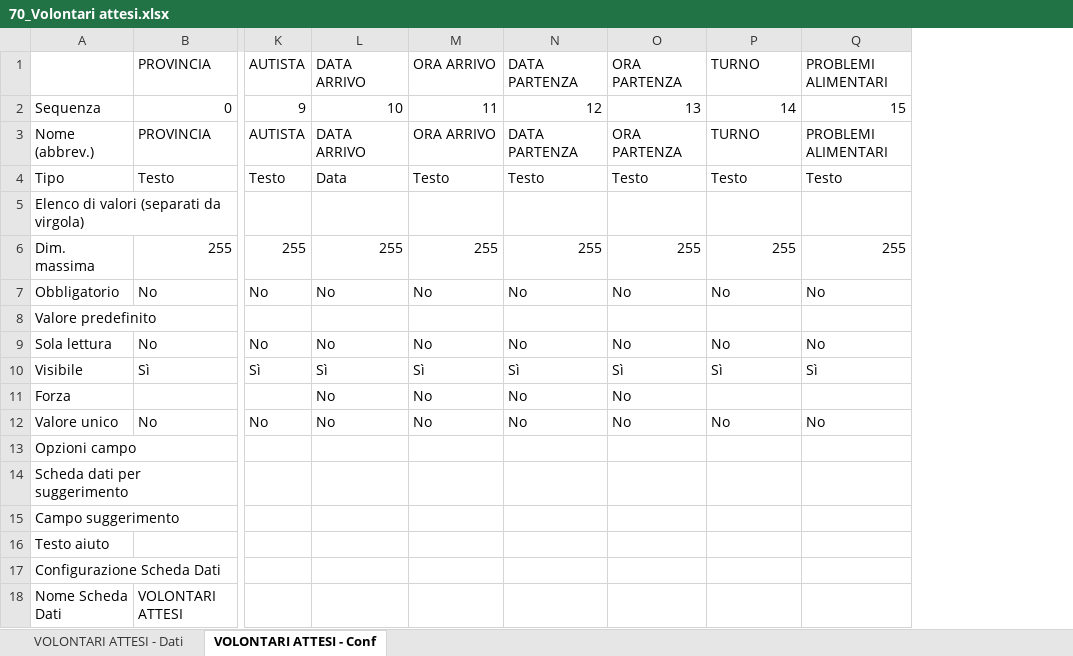
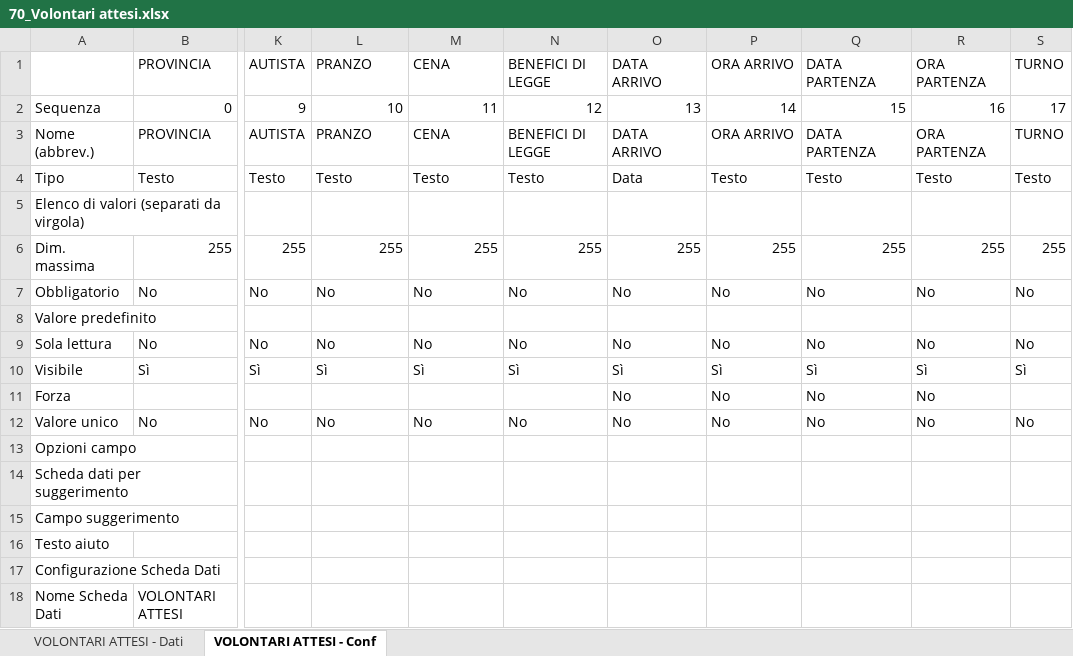
Before and after one commit to linkingtechnologies/camila-php-framework-app-plugin-segreteria-campo, an Excel workbook: tables/xls/it/70_Volontari attesi.xlsx, sheet VOLONTARI ATTESI - Conf, drawn as a sheet; only a part is shown, gaps mark what is left out; values as stored, in another font and other column widths than the file's, no borders; the diff names each change by its address in the sheet, - before the commit and + after, or states it on an @@ line.

```diff
--- a/tables/xls/it/70_Volontari attesi.xlsx (sheet VOLONTARI ATTESI - Conf)
+++ b/tables/xls/it/70_Volontari attesi.xlsx (sheet VOLONTARI ATTESI - Conf)
+column R, rows 1-12: ORA PARTENZA | 16 | ORA PARTENZA | Testo |  | 255 | No |  | No | Sì | No | No
+column S, rows 1-12: TURNO | 17 | TURNO | Testo |  | 255 | No |  | No | Sì |  | No
-L1: DATA ARRIVO
+L1: PRANZO
-M1: ORA ARRIVO
+M1: CENA
-N1: DATA PARTENZA
+N1: BENEFICI DI LEGGE
-O1: ORA PARTENZA
+O1: DATA ARRIVO
-P1: TURNO
+P1: ORA ARRIVO
-Q1: PROBLEMI ALIMENTARI
+Q1: DATA PARTENZA
-L3: DATA ARRIVO
+L3: PRANZO
-M3: ORA ARRIVO
+M3: CENA
-N3: DATA PARTENZA
+N3: BENEFICI DI LEGGE
-O3: ORA PARTENZA
+O3: DATA ARRIVO
-P3: TURNO
+P3: ORA ARRIVO
-Q3: PROBLEMI ALIMENTARI
+Q3: DATA PARTENZA
-L4: Data
+L4: Testo
-O4: Testo
+O4: Data
-L11: No
+L11: (empty)
-M11: No
+M11: (empty)
-N11: No
+N11: (empty)
-P11: (empty)
+P11: No
-Q11: (empty)
+Q11: No
```
Also changed, not shown: sheet VOLONTARI ATTESI - Dati, tables/xls/it/91_Servizi.xlsx, 1 other file.
